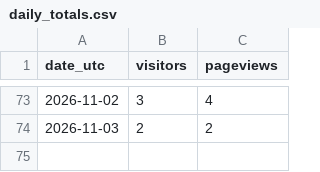
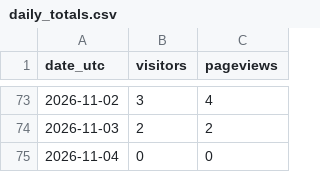
Before and after one commit to noobiedeviedoo/web-metrics-vercel, a CSV file: daily_totals.csv, drawn as a sheet; only a part is shown, gaps mark what is left out.

```diff
--- a/daily_totals.csv
+++ b/daily_totals.csv
@@ -74 +74,2 @@ date_utc,visitors,pageviews
 2026-11-03,2,2
+2026-11-04,0,0
```
